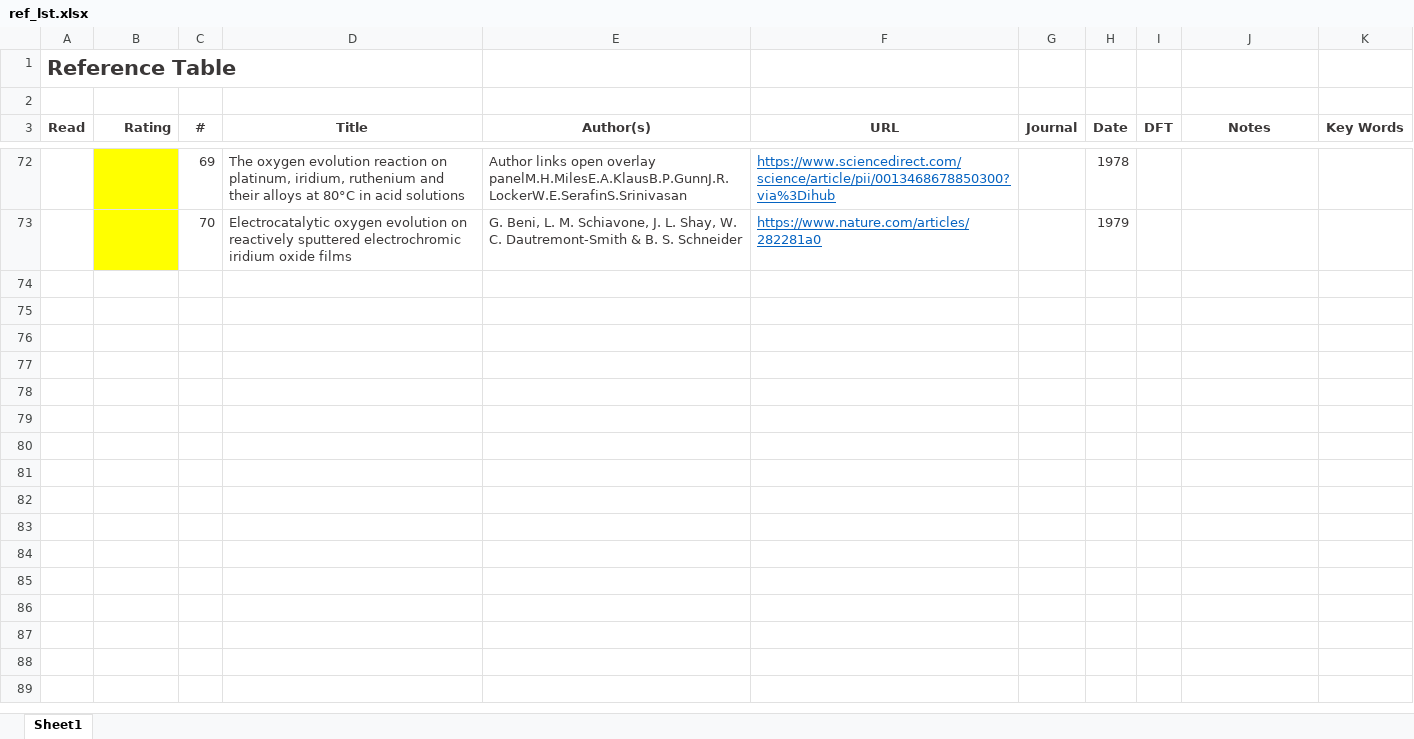
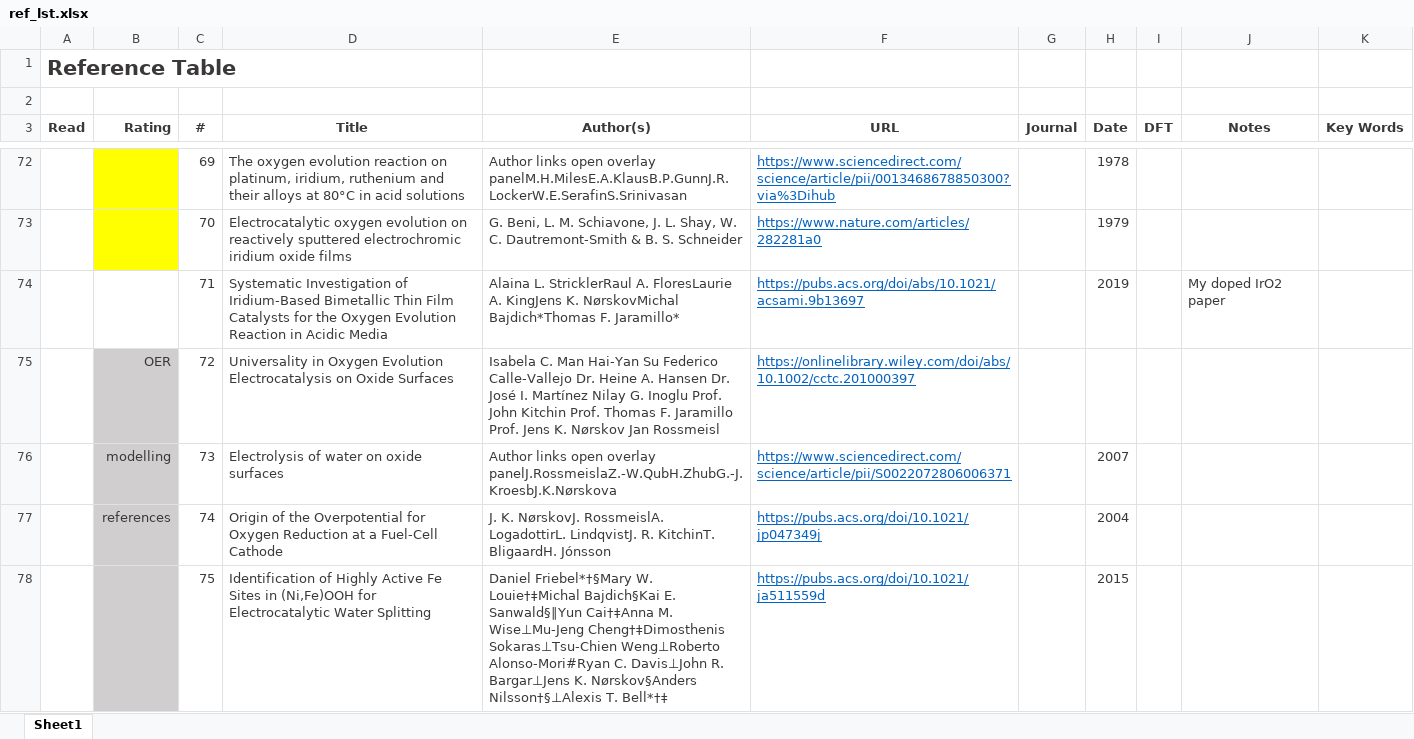
Before and after one commit to flash-jaehyun/PAPER_IrOx_Active_Learning_OER, an Excel workbook: 01_references/ref_lst.xlsx, sheet Sheet1, drawn as a sheet; only a part is shown, gaps mark what is left out; values as stored, in another font and other column widths than the file's, no borders; the diff covers the shown part only; the diff names each change by its address in the sheet, - before the commit and + after, or states it on an @@ line.

```diff
--- a/01_references/ref_lst.xlsx (sheet Sheet1)
+++ b/01_references/ref_lst.xlsx (sheet Sheet1)
+row 74:  |  | 71 | Systematic Investigation of Iridium-Based Bimetallic Thin Film Catalysts for the Oxygen Evolution Reaction in Acidic Media | Alaina L. StricklerRaul A. FloresLaurie A. KingJens K. NørskovMichal Bajdich*Thomas F. Jaramillo* | https://pubs.acs.org/doi/abs/10.1021/acsami.9b13697 |  | 2019 |  | My doped IrO2 paper
+row 75:  | OER | 72 | Universality in Oxygen Evolution Electrocatalysis on Oxide Surfaces | Isabela C. Man Hai‐Yan Su Federico Calle‐Vallejo Dr. Heine A. Hansen Dr. José I. Martínez Nilay G. Inoglu Prof. John Kitchin Prof. Thomas F. Jaramillo Prof. Jens K. Nørskov Jan Rossmeisl | https://onlinelibrary.wiley.com/doi/abs/10.1002/cctc.201000397
+row 76:  | modelling | 73 | Electrolysis of water on oxide surfaces | Author links open overlay panelJ.RossmeislaZ.-W.QubH.ZhubG.-J.KroesbJ.K.Nørskova | https://www.sciencedirect.com/science/article/pii/S0022072806006371 |  | 2007
+row 77:  | references | 74 | Origin of the Overpotential for Oxygen Reduction at a Fuel-Cell Cathode | J. K. NørskovJ. RossmeislA. LogadottirL. LindqvistJ. R. KitchinT. BligaardH. Jónsson | https://pubs.acs.org/doi/10.1021/jp047349j |  | 2004
+row 78:  |  | 75 | Identification of Highly Active Fe Sites in (Ni,Fe)OOH for Electrocatalytic Water Splitting | Daniel Friebel*†§Mary W. Louie†‡Michal Bajdich§Kai E. Sanwald§∥Yun Cai†‡Anna M. Wise⊥Mu-Jeng Cheng†‡Dimosthenis Sokaras⊥Tsu-Chien Weng⊥Roberto Alonso-Mori#Ryan C. Davis⊥John R. Bargar⊥Jens K. Nørskov§Anders Nilsson†§⊥Alexis T. Bell*†‡ | https://pubs.acs.org/doi/10.1021/ja511559d |  | 2015
```
Also changed, not shown: 24 added rows and cell formats elsewhere in this sheet, 15 other files.
